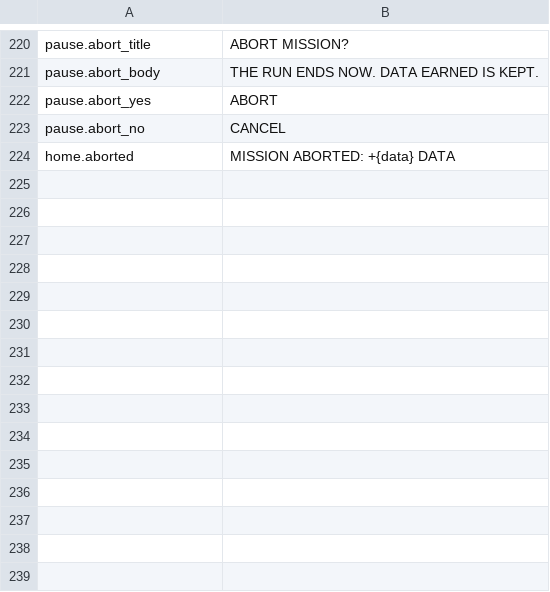
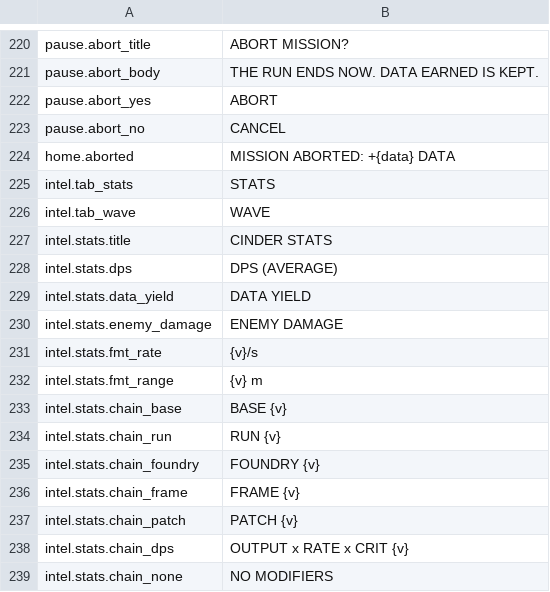
Before and after one commit to paimonsoror/iron-static, a CSV file: data/strings_en.csv, drawn as a sheet; only a part is shown, gaps mark what is left out; the diff names each change by its address in the sheet, - before the commit and + after, or states it on an @@ line.

```diff
--- a/data/strings_en.csv
+++ b/data/strings_en.csv
+row 225: intel.tab_stats | STATS
+row 226: intel.tab_wave | WAVE
+row 227: intel.stats.title | CINDER STATS
+row 228: intel.stats.dps | DPS (AVERAGE)
+row 229: intel.stats.data_yield | DATA YIELD
+row 230: intel.stats.enemy_damage | ENEMY DAMAGE
+row 231: intel.stats.fmt_rate | {v}/s
+row 232: intel.stats.fmt_range | {v} m
+row 233: intel.stats.chain_base | BASE {v}
+row 234: intel.stats.chain_run | RUN {v}
+row 235: intel.stats.chain_foundry | FOUNDRY {v}
+row 236: intel.stats.chain_frame | FRAME {v}
+row 237: intel.stats.chain_patch | PATCH {v}
+row 238: intel.stats.chain_dps | OUTPUT x RATE x CRIT {v}
+row 239: intel.stats.chain_none | NO MODIFIERS
```
Also changed, not shown: 14 other files.
